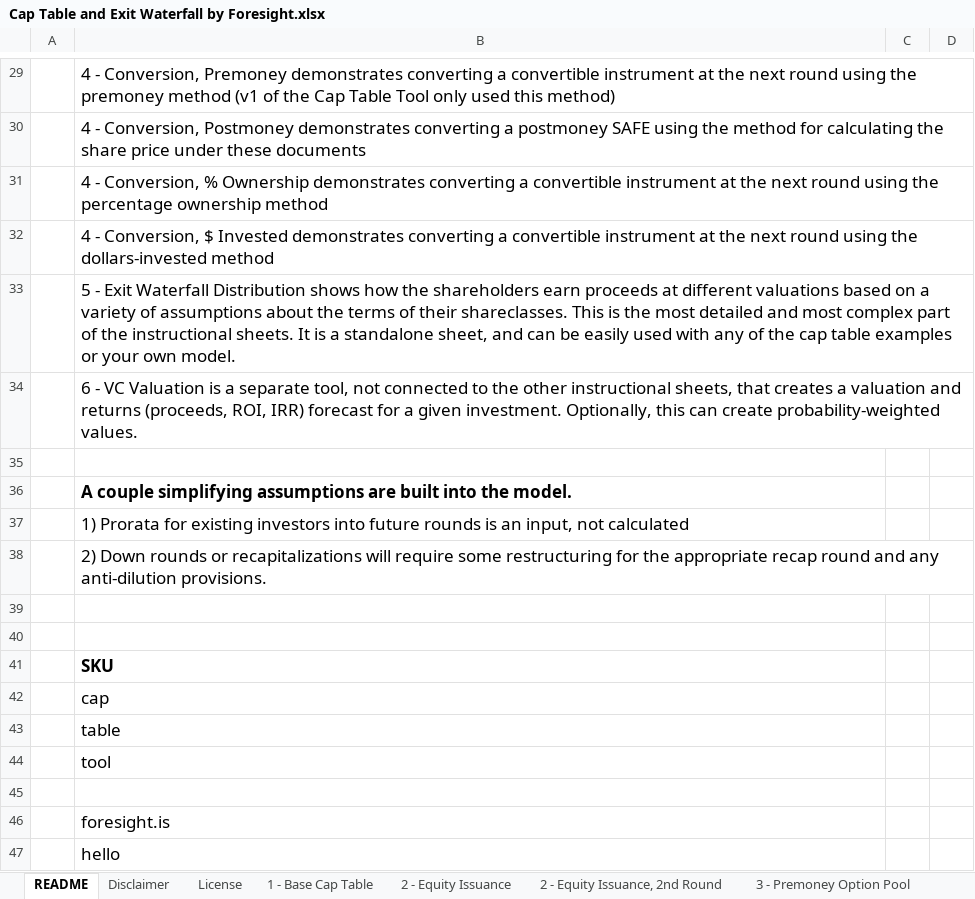
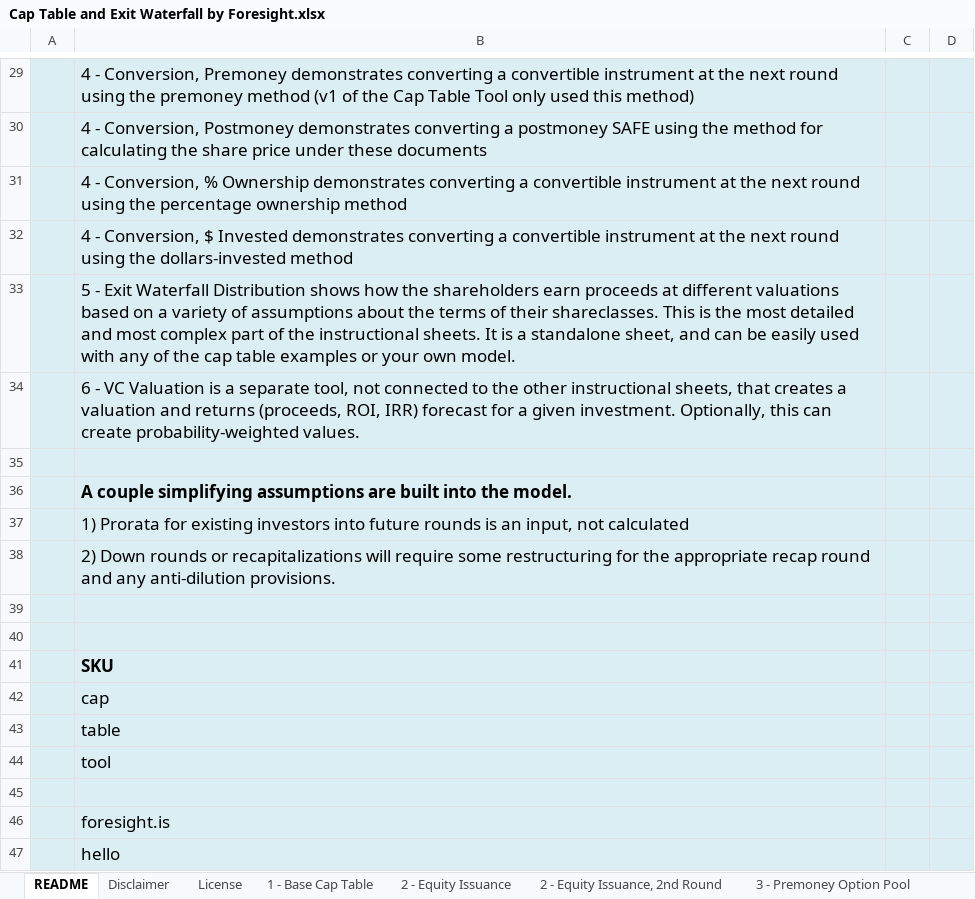
Before and after one commit to foresighthq/cap-table-tool, an Excel workbook: Cap Table and Exit Waterfall by Foresight.xlsx, sheet README, drawn as a sheet; only a part is shown, gaps mark what is left out; values as stored, in another font and other column widths than the file's, no borders; charts and pictures not drawn; the diff covers the shown part only; the diff names each change by its address in the sheet, - before the commit and + after, or states it on an @@ line.

```diff
--- a/Cap Table and Exit Waterfall by Foresight.xlsx (sheet README)
+++ b/Cap Table and Exit Waterfall by Foresight.xlsx (sheet README)
-A29:D47 fill: none
+A29:D47 fill: #DBEEF4
```
Also changed, not shown: cell formats elsewhere in this sheet, sheet 5 - Exit Waterfall, sheet 1 - Base Cap Table, sheet 3 - Option Pool, 2nd Round, sheet 4 - Conversion, % Ownership, sheet 4 - Conversion, Premoney, sheet 4 - Conversion, $ Invested, 1 more sheet, formulas that keep their value, charts or pictures, Exit Waterfall Distribution by Foresight.xlsx.
